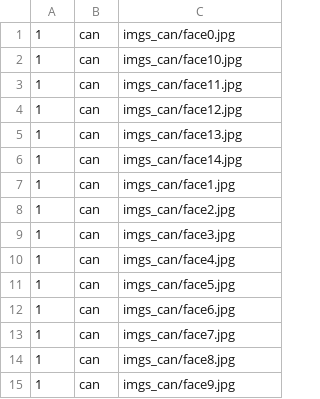
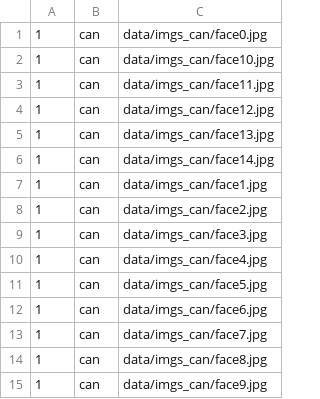
Before and after one commit to buraksivrikaya/smartmirror, a CSV file: data/csv.csv, drawn as a sheet.

Commit message:
fix for face addon

```diff
--- a/data/csv.csv
+++ b/data/csv.csv
@@ -1,15 +1,15 @@
-1,can,imgs_can/face0.jpg
-1,can,imgs_can/face10.jpg
-1,can,imgs_can/face11.jpg
-1,can,imgs_can/face12.jpg
-1,can,imgs_can/face13.jpg
-1,can,imgs_can/face14.jpg
-1,can,imgs_can/face1.jpg
-1,can,imgs_can/face2.jpg
-1,can,imgs_can/face3.jpg
-1,can,imgs_can/face4.jpg
-1,can,imgs_can/face5.jpg
-1,can,imgs_can/face6.jpg
-1,can,imgs_can/face7.jpg
-1,can,imgs_can/face8.jpg
-1,can,imgs_can/face9.jpg
+1,can,data/imgs_can/face0.jpg
+1,can,data/imgs_can/face10.jpg
+1,can,data/imgs_can/face11.jpg
+1,can,data/imgs_can/face12.jpg
+1,can,data/imgs_can/face13.jpg
+1,can,data/imgs_can/face14.jpg
+1,can,data/imgs_can/face1.jpg
+1,can,data/imgs_can/face2.jpg
+1,can,data/imgs_can/face3.jpg
+1,can,data/imgs_can/face4.jpg
+1,can,data/imgs_can/face5.jpg
+1,can,data/imgs_can/face6.jpg
+1,can,data/imgs_can/face7.jpg
+1,can,data/imgs_can/face8.jpg
+1,can,data/imgs_can/face9.jpg
```
Also changed, not shown: 1 other file.
